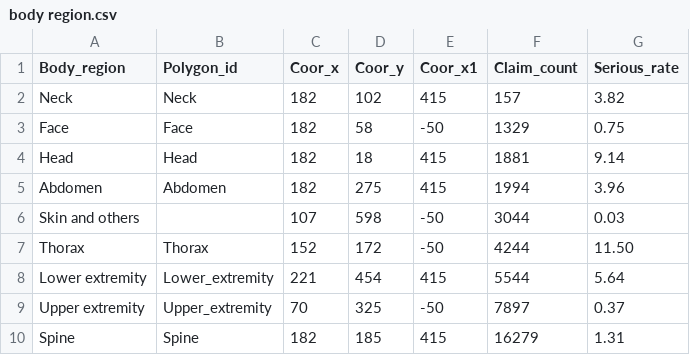
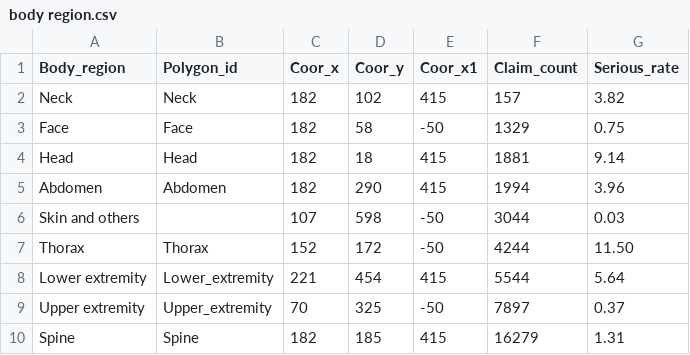
Before and after one commit to lzhang2016/Insights-data, a CSV file: body region.csv, drawn as a sheet.

Commit message:
Update

```diff
--- a/body region.csv
+++ b/body region.csv
@@ -4,3 +4,3 @@ Face,Face,182,58,-50,1329,0.75
 Head,Head,182,18,415,1881,9.14
-Abdomen,Abdomen,182,275,415,1994,3.96
+Abdomen,Abdomen,182,290,415,1994,3.96
 Skin and others,,107,598,-50,3044,0.03
```
